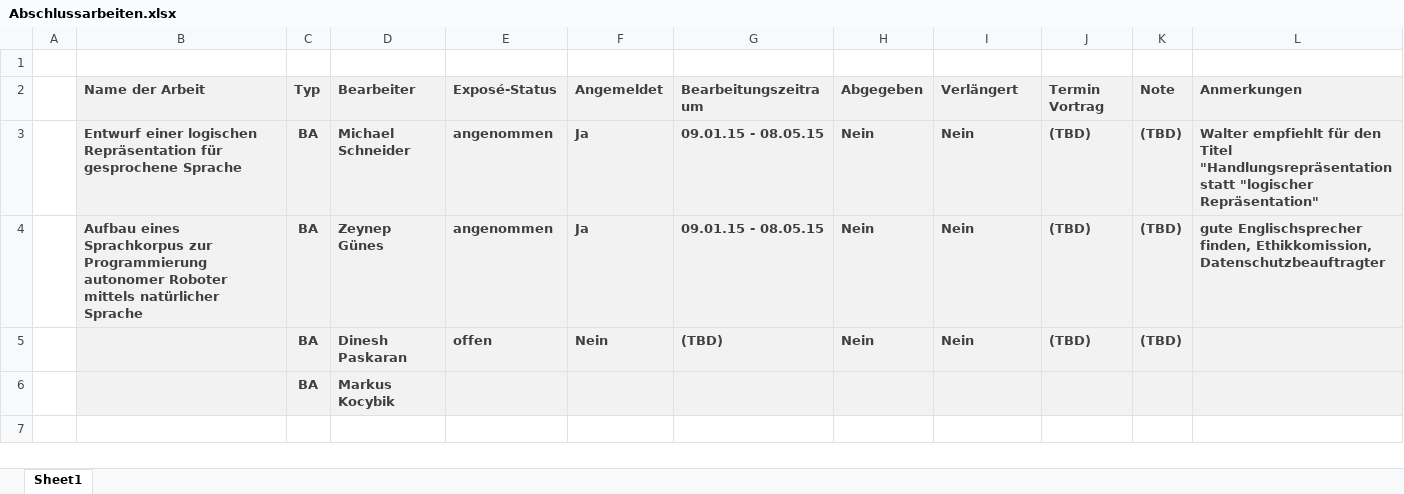
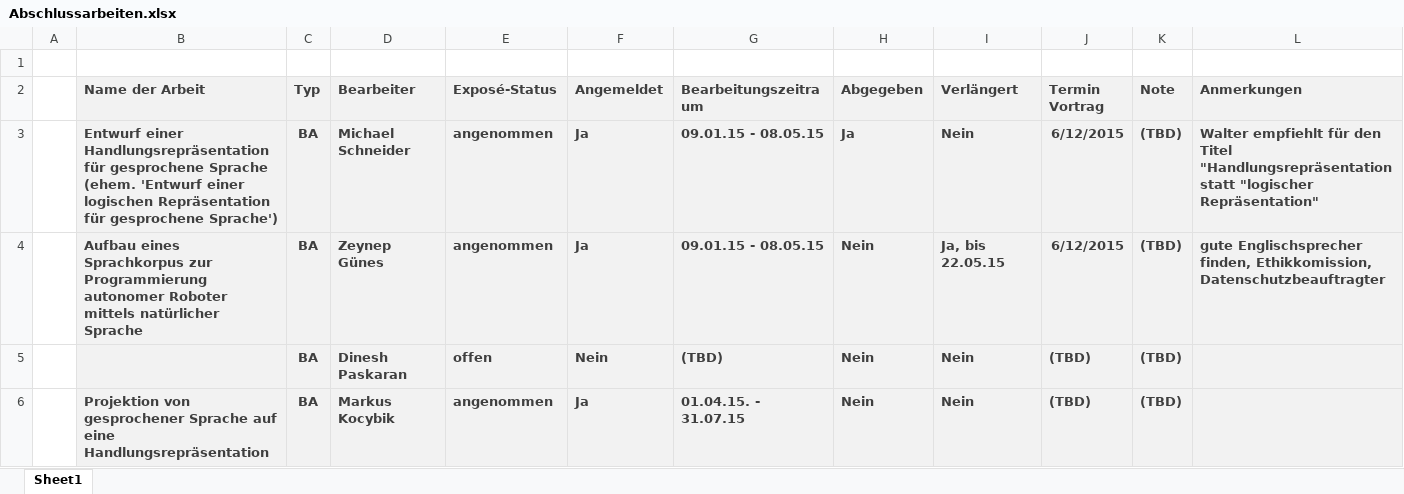
Before and after one commit to weigelt/parse, an Excel workbook: Abschlussarbeiten.xlsx, sheet Sheet1, drawn as a sheet; values as stored, in another font and other column widths than the file's, no borders; table styles not drawn; removed rows and columns are numbered as before the commit, all else as after; ↵ is a line break in a cell; the diff names each change by its address in the sheet, - before the commit and + after, or states it on an @@ line.

Commit message:
updated status of theses

```diff
--- a/Abschlussarbeiten.xlsx (sheet Sheet1)
+++ b/Abschlussarbeiten.xlsx (sheet Sheet1)
-B3 (Name der Arbeit): Entwurf einer logischen Repräsentation für gesprochene Sprache
+B3 (Name der Arbeit): Entwurf einer Handlungsrepräsentation für gesprochene Sprache (ehem. 'Entwurf einer logischen Repräsentation für gesprochene Sprache')
-H3 (Abgegeben): Nein
+H3 (Abgegeben): Ja
-J3:J4 (Termin Vortrag): (TBD)
+J3:J4 (Termin Vortrag): 6/12/2015
-B4 (Name der Arbeit): …natürlicher ↵ Sprache
+B4 (Name der Arbeit): …natürlicher Sprache
-I4 (Verlängert): Nein
+I4 (Verlängert): Ja, bis 22.05.15
-row 6:  |  | BA | Markus Kocybik
+row 6:  | Projektion von gesprochener Sprache auf eine Handlungsrepräsentation | BA | Markus Kocybik | angenommen | Ja | 01.04.15. - 31.07.15 | Nein | Nein | (TBD) | (TBD)
```
